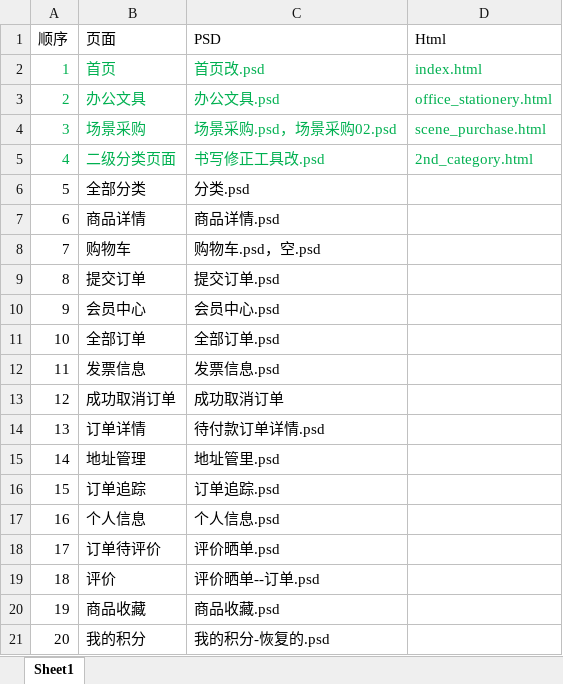
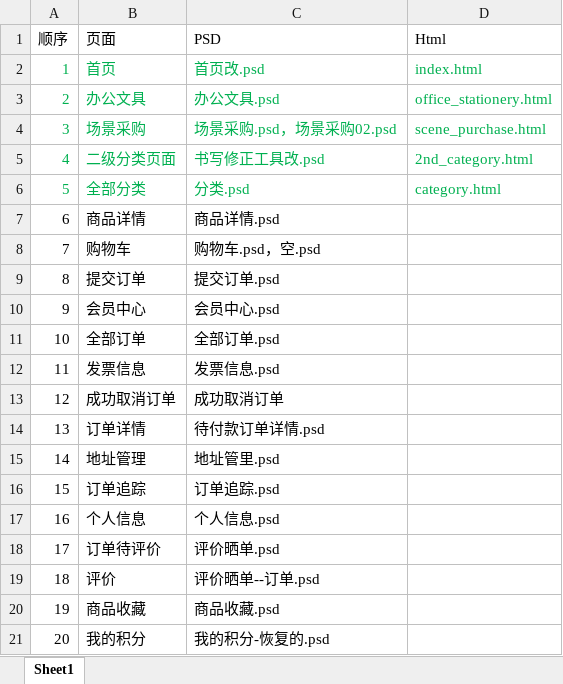
Before and after one commit to brains-eb/qicai_html, an Excel workbook: h5/psd2html.xlsx, sheet Sheet1, drawn as a sheet; values as stored, in another font and other column widths than the file's, no borders; the diff names each change by its address in the sheet, - before the commit and + after, or states it on an @@ line.

```diff
--- a/h5/psd2html.xlsx (sheet Sheet1)
+++ b/h5/psd2html.xlsx (sheet Sheet1)
-A6:C6 text colour: black
+A6:C6 text colour: #00B050
-D6 (Html): (empty)
+D6 (Html): category.html
```
Also changed, not shown: 12 other files.
